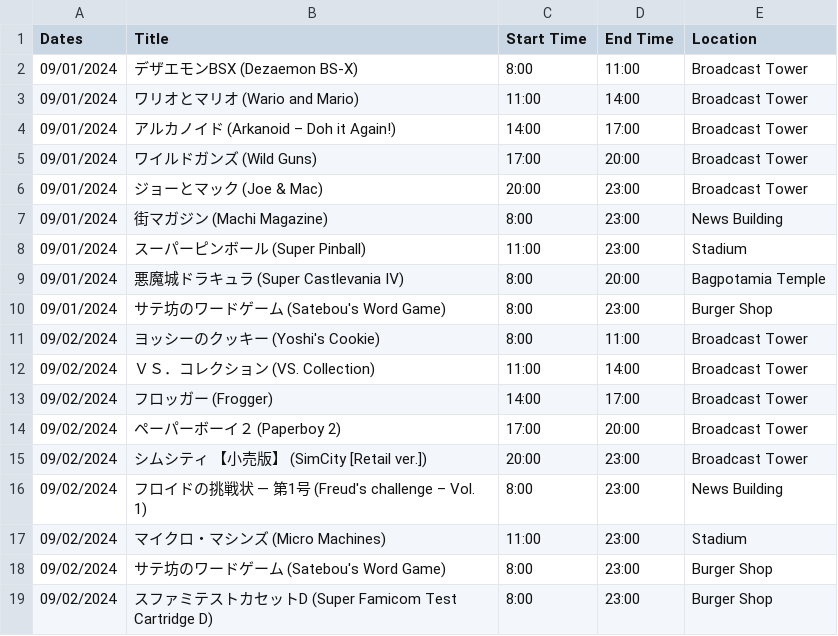
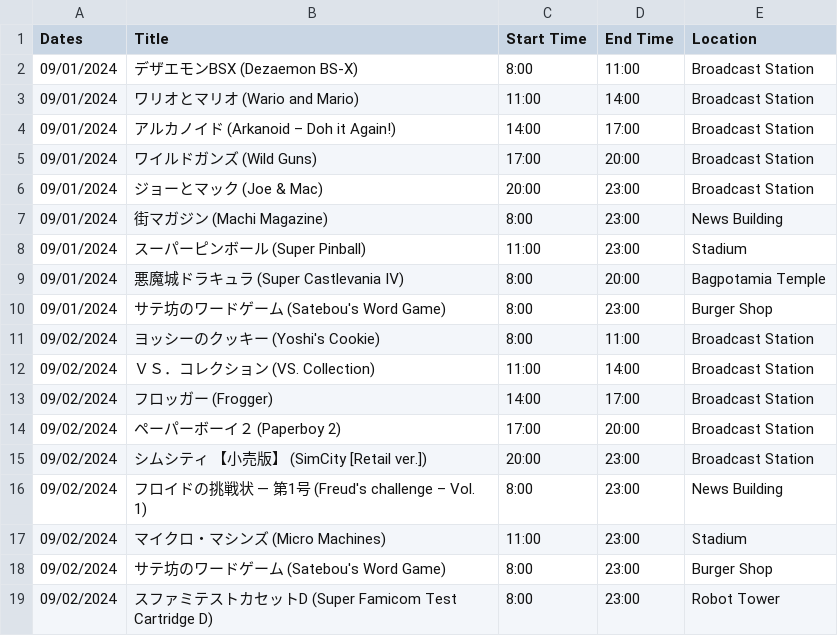
Before and after one commit to SatellaviewPlus/satellaviewplus.github.io, a CSV file: august/ScheduleData.csv, drawn as a sheet.

Commit message:
Add files via upload

```diff
--- a/august/ScheduleData.csv
+++ b/august/ScheduleData.csv
@@ -1,7 +1,7 @@
 Dates;Title;Start Time;End Time;Location
-09/01/2024;デザエモンBSX (Dezaemon BS-X);8:00;11:00;Broadcast Tower
-09/01/2024;ワリオとマリオ (Wario and Mario);11:00;14:00;Broadcast Tower
-09/01/2024;アルカノイド (Arkanoid – Doh it Again!);14:00;17:00;Broadcast Tower
-09/01/2024;ワイルドガンズ (Wild Guns);17:00;20:00;Broadcast Tower
-09/01/2024;ジョーとマック (Joe & Mac);20:00;23:00;Broadcast Tower
+09/01/2024;デザエモンBSX (Dezaemon BS-X);8:00;11:00;Broadcast Station
+09/01/2024;ワリオとマリオ (Wario and Mario);11:00;14:00;Broadcast Station
+09/01/2024;アルカノイド (Arkanoid – Doh it Again!);14:00;17:00;Broadcast Station
+09/01/2024;ワイルドガンズ (Wild Guns);17:00;20:00;Broadcast Station
+09/01/2024;ジョーとマック (Joe & Mac);20:00;23:00;Broadcast Station
 09/01/2024;街マガジン (Machi Magazine);8:00;23:00;News Building
@@ -10,7 +10,7 @@ Dates;Title;Start Time;End Time;Location
 09/01/2024;サテ坊のワードゲーム (Satebou's Word Game);8:00;23:00;Burger Shop
-09/02/2024;ヨッシーのクッキー (Yoshi's Cookie);8:00;11:00;Broadcast Tower
-09/02/2024;ＶＳ．コレクション (VS. Collection);11:00;14:00;Broadcast Tower
-09/02/2024;フロッガー (Frogger);14:00;17:00;Broadcast Tower
-09/02/2024;ペーパーボーイ２ (Paperboy 2);17:00;20:00;Broadcast Tower
-09/02/2024;シムシティ 【小売版】 (SimCity [Retail ver.]);20:00;23:00;Broadcast Tower
+09/02/2024;ヨッシーのクッキー (Yoshi's Cookie);8:00;11:00;Broadcast Station
+09/02/2024;ＶＳ．コレクション (VS. Collection);11:00;14:00;Broadcast Station
+09/02/2024;フロッガー (Frogger);14:00;17:00;Broadcast Station
+09/02/2024;ペーパーボーイ２ (Paperboy 2);17:00;20:00;Broadcast Station
+09/02/2024;シムシティ 【小売版】 (SimCity [Retail ver.]);20:00;23:00;Broadcast Station
 09/02/2024;フロイドの挑戦状　―　第1号 (Freud's challenge – Vol. 1);8:00;23:00;News Building
@@ -18,2 +18,2 @@ Dates;Title;Start Time;End Time;Location
 09/02/2024;サテ坊のワードゲーム (Satebou's Word Game);8:00;23:00;Burger Shop
-09/02/2024;スファミテストカセットD (Super Famicom Test Cartridge D);8:00;23:00;Burger Shop
+09/02/2024;スファミテストカセットD (Super Famicom Test Cartridge D);8:00;23:00;Robot Tower
```
